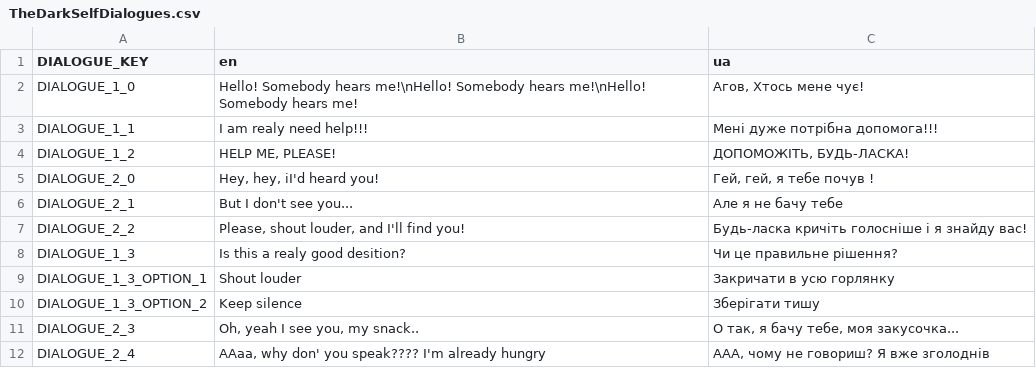
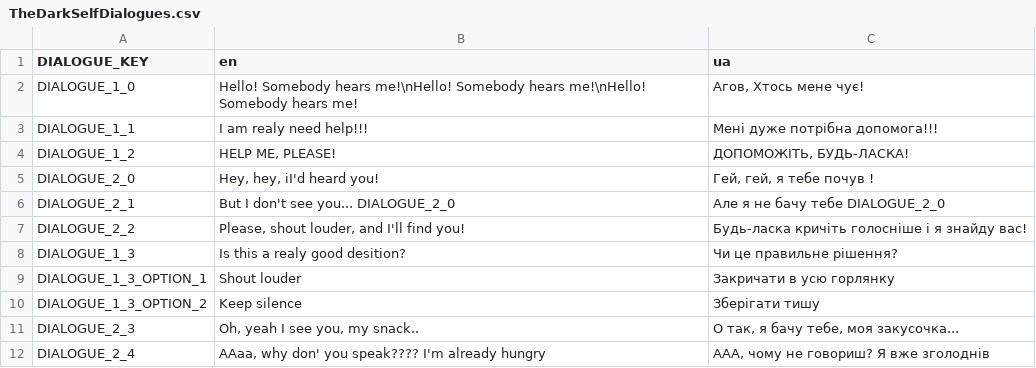
Before and after one commit to GenryMacros/Couple_Connection, a CSV file: NotesAndInteractions/Dialogues/resource/Texts/TheDarkSelfDialogues.csv, drawn as a sheet.

Commit message:
Added new dialog. Some minor changes

```diff
--- a/NotesAndInteractions/Dialogues/resource/Texts/TheDarkSelfDialogues.csv
+++ b/NotesAndInteractions/Dialogues/resource/Texts/TheDarkSelfDialogues.csv
@@ -5,3 +5,3 @@ DIALOGUE_1_2,"HELP ME, PLEASE!","ДОПОМОЖІТЬ, БУДЬ-ЛАСКА!"
 DIALOGUE_2_0,"Hey, hey, iI'd heard you!","Гей, гей, я тебе почув !"
-DIALOGUE_2_1,But I don't see you...,Але я не бачу тебe
+DIALOGUE_2_1,But I don't see you... DIALOGUE_2_0,Але я не бачу тебe DIALOGUE_2_0
 DIALOGUE_2_2,"Please, shout louder, and I'll find you!",Будь-ласка кричіть голосніше і я знайду вас!
```
Also changed, not shown: 7 other files.
